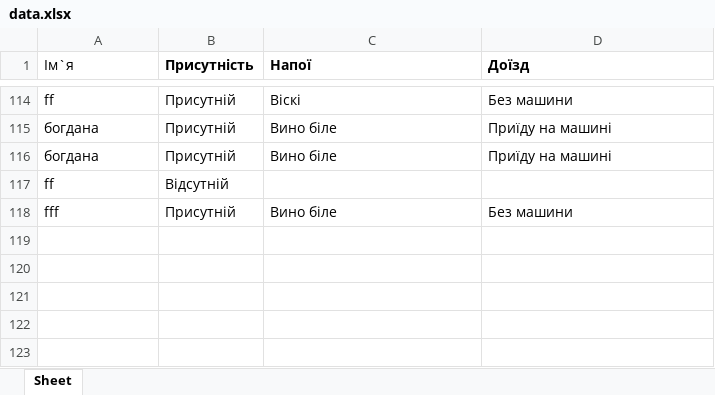
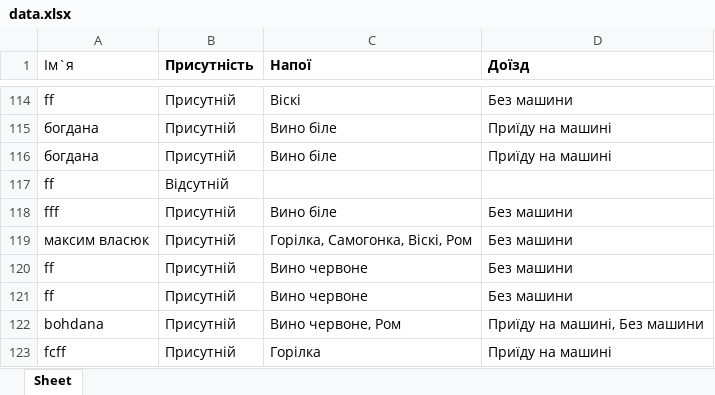
Before and after one commit to Bohdanaa/webwedding, an Excel workbook: data.xlsx, sheet Sheet, drawn as a sheet; only a part is shown, gaps mark what is left out; values as stored, in another font and other column widths than the file's, no borders; the diff names each change by its address in the sheet, - before the commit and + after, or states it on an @@ line.

```diff
--- a/data.xlsx (sheet Sheet)
+++ b/data.xlsx (sheet Sheet)
+row 119: максим власюк | Присутній | Горілка, Самогонка, Віскі, Ром | Без машини
+row 120: ff | Присутній | Вино червоне | Без машини
+row 121: ff | Присутній | Вино червоне | Без машини
+row 122: bohdana | Присутній | Вино червоне, Ром | Приїду на машині, Без машини
+row 123: fcff | Присутній | Горілка | Приїду на машині
```
Also changed, not shown: calculator_data.xlsx, sorted_data.xlsx, 7 other files.
